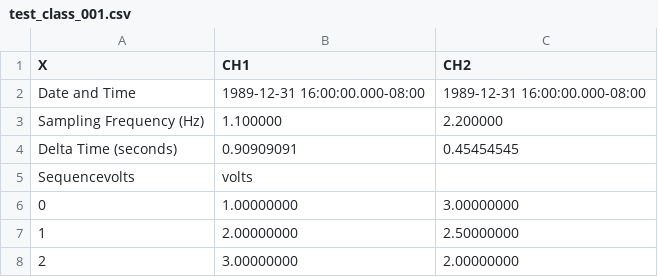
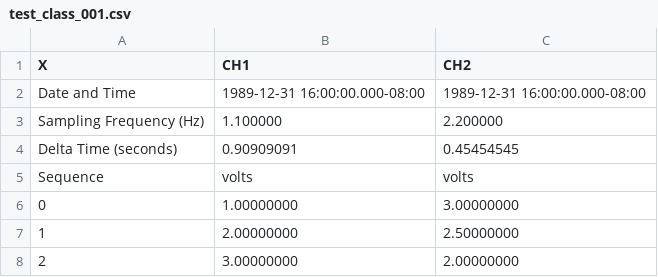
Before and after one commit to RobotSquirrelProd/AppliedVibrationAnalysis, a CSV file: test_class_001.csv, drawn as a sheet.

```diff
--- a/test_class_001.csv
+++ b/test_class_001.csv
@@ -4,3 +4,3 @@ Sampling Frequency (Hz),1.100000,2.200000
 Delta Time (seconds),0.90909091,0.45454545
-Sequencevolts,volts,
+Sequence,volts,volts
 0,1.00000000,3.00000000
```
Also changed, not shown: SignalFeatureTestCh2_001.csv, SignalFeatureTest_001.csv, 6 other files.
